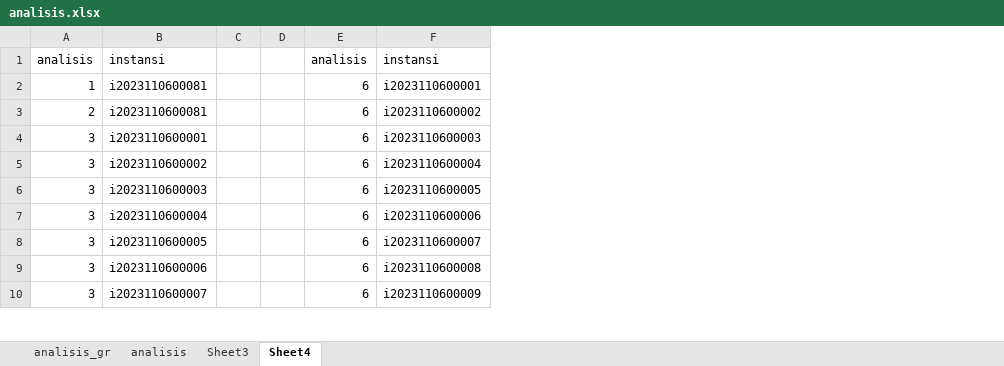
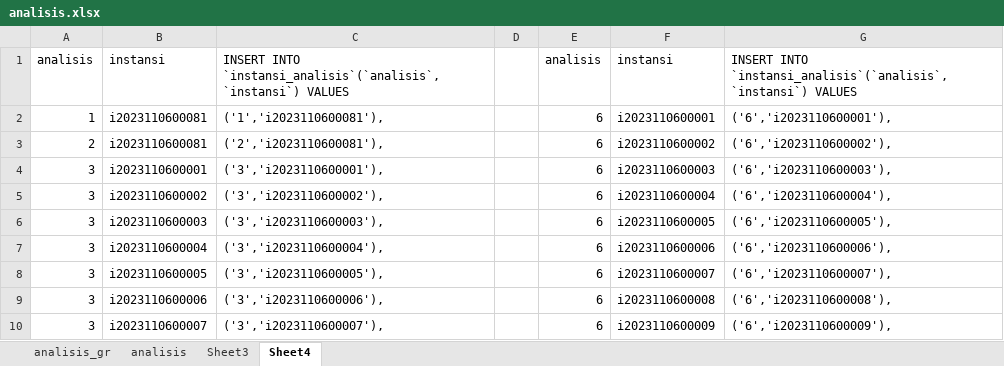
Before and after one commit to ferrysusanto275/ta_elaine, an Excel workbook: Data CSV/analisis.xlsx, sheet Sheet4, drawn as a sheet; only a part is shown; values as stored, in another font and other column widths than the file's, no borders; removed rows and columns are numbered as before the commit, all else as after; the diff names each change by its address in the sheet, - before the commit and + after, or states it on an @@ line.

Commit message:
menu analisis dan update database

```diff
--- a/Data CSV/analisis.xlsx (sheet Sheet4)
+++ b/Data CSV/analisis.xlsx (sheet Sheet4)
-column C, empty
+column C, rows 1-10: INSERT INTO `instansi_analisis`(`analisis`, `instansi`) VALUES | ('1','i2023110600081'), | ('2','i2023110600081'), | ('3','i2023110600001'), | ('3','i2023110600002'), | ('3','i2023110600003'), | ('3','i2023110600004'), | ('3','i2023110600005'), | ('3','i2023110600006'), | ('3','i2023110600007'),
+column G, rows 1-10: INSERT INTO `instansi_analisis`(`analisis`, `instansi`) VALUES | ('6','i2023110600001'), | ('6','i2023110600002'), | ('6','i2023110600003'), | ('6','i2023110600004'), | ('6','i2023110600005'), | ('6','i2023110600006'), | ('6','i2023110600007'), | ('6','i2023110600008'), | ('6','i2023110600009'),
```
Also changed, not shown: Data CSV/Data_lengkap Tahun 2023.xlsx, 15 other files.
